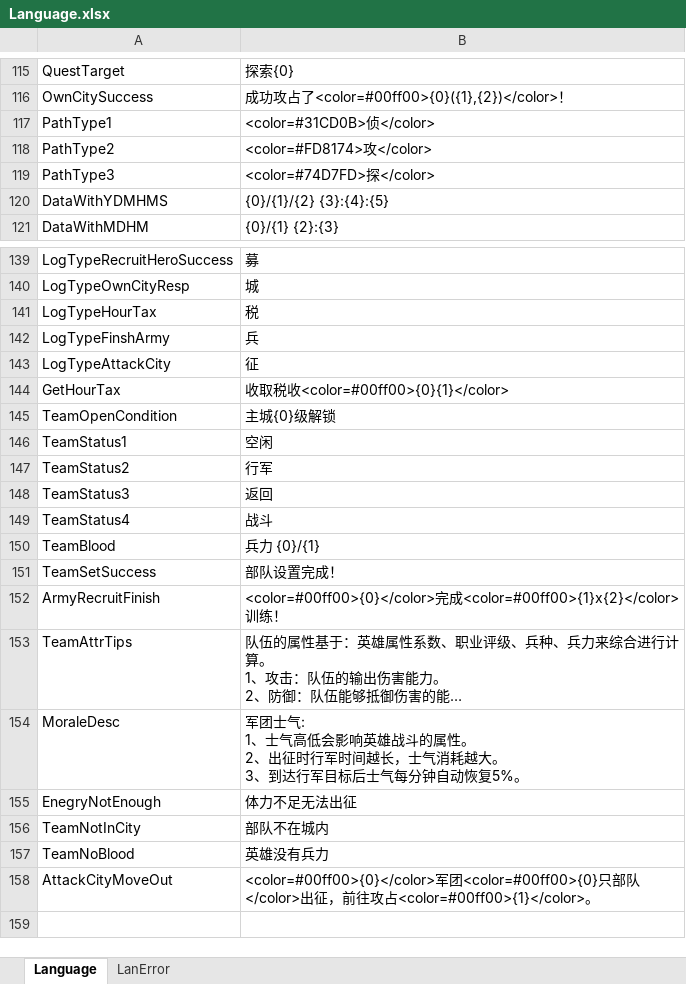
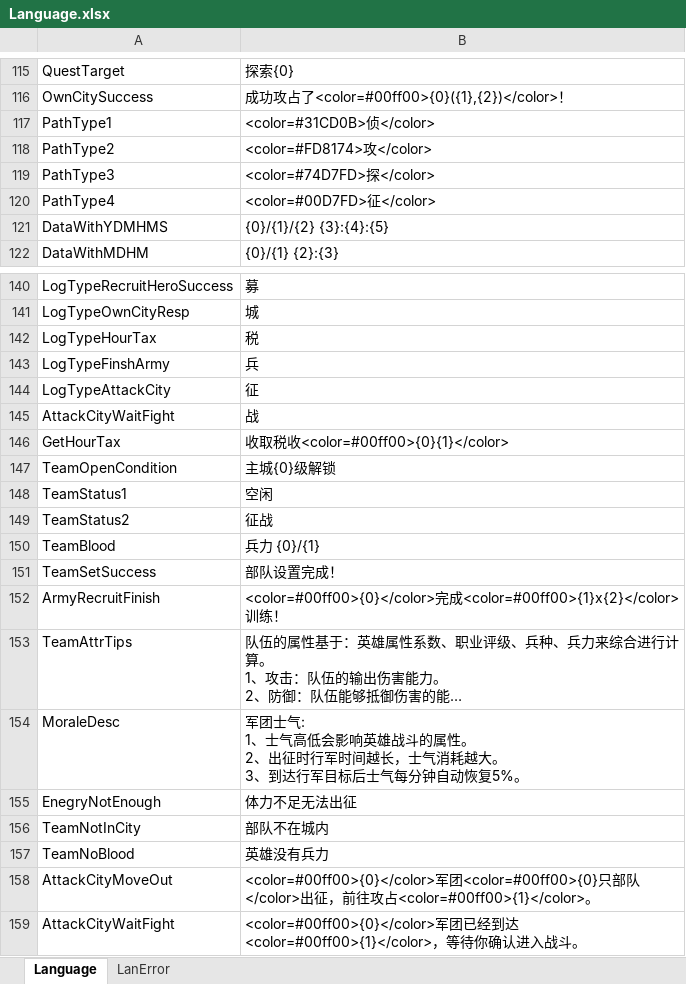
Before and after one commit to shanteng/CS, an Excel workbook: Excel/Language.xlsx, sheet Language, drawn as a sheet; only a part is shown, gaps mark what is left out; long unchanged cells end in …; values as stored, in another font and other column widths than the file's, no borders; removed rows and columns are numbered as before the commit, all else as after; the diff names each change by its address in the sheet, - before the commit and + after, or states it on an @@ line.

```diff
--- a/Excel/Language.xlsx (sheet Language)
+++ b/Excel/Language.xlsx (sheet Language)
+row 120: PathType4 | <color=#00D7FD>征</color>
+row 145: AttackCityWaitFight | 战
-B149: 行军
+B149: 征战
-row 148: TeamStatus3 | 返回
-row 149: TeamStatus4 | 战斗
+row 159: AttackCityWaitFight | <color=#00ff00>{0}</color>军团已经到达<color=#00ff00>{1}</color>，等待你确认进入战斗。
```
Also changed, not shown: sheet LanError, 17 other files.
